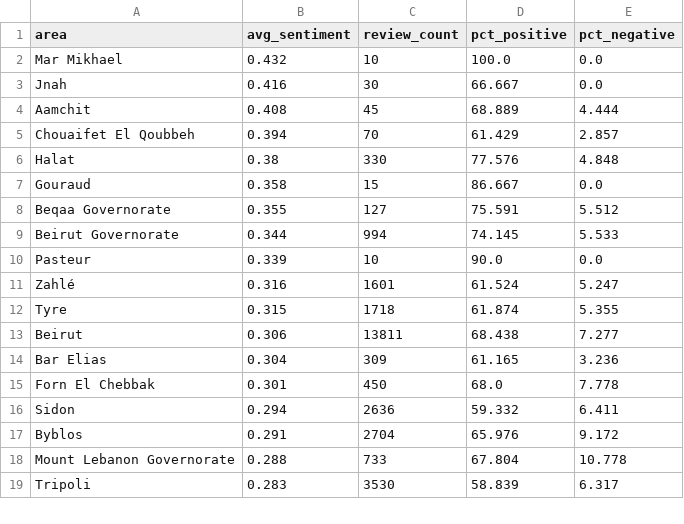
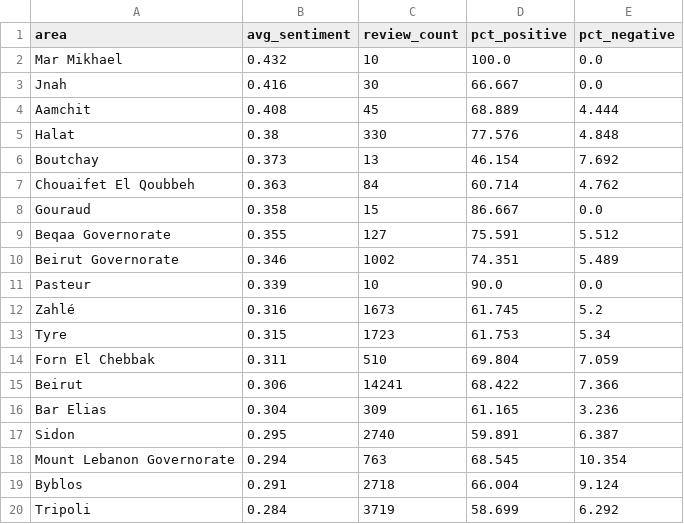
Before and after one commit to rawanb8/dining-analysis, a CSV file: nlp/sentiment_by_area_enriched.csv, drawn as a sheet; only a part is shown; the diff covers the shown part only.

```diff
--- a/nlp/sentiment_by_area_enriched.csv
+++ b/nlp/sentiment_by_area_enriched.csv
@@ -4,16 +4,17 @@ Jnah,0.416,30,66.667,0.0
 Aamchit,0.408,45,68.889,4.444
-Chouaifet El Qoubbeh,0.394,70,61.429,2.857
 Halat,0.38,330,77.576,4.848
+Boutchay,0.373,13,46.154,7.692
+Chouaifet El Qoubbeh,0.363,84,60.714,4.762
 Gouraud,0.358,15,86.667,0.0
 Beqaa Governorate,0.355,127,75.591,5.512
-Beirut Governorate,0.344,994,74.145,5.533
+Beirut Governorate,0.346,1002,74.351,5.489
 Pasteur,0.339,10,90.0,0.0
-Zahlé,0.316,1601,61.524,5.247
-Tyre,0.315,1718,61.874,5.355
-Beirut,0.306,13811,68.438,7.277
+Zahlé,0.316,1673,61.745,5.2
+Tyre,0.315,1723,61.753,5.34
+Forn El Chebbak,0.311,510,69.804,7.059
+Beirut,0.306,14241,68.422,7.366
 Bar Elias,0.304,309,61.165,3.236
-Forn El Chebbak,0.301,450,68.0,7.778
-Sidon,0.294,2636,59.332,6.411
-Byblos,0.291,2704,65.976,9.172
-Mount Lebanon Governorate,0.288,733,67.804,10.778
-Tripoli,0.283,3530,58.839,6.317
+Sidon,0.295,2740,59.891,6.387
+Mount Lebanon Governorate,0.294,763,68.545,10.354
+Byblos,0.291,2718,66.004,9.124
+Tripoli,0.284,3719,58.699,6.292
```
Also changed, not shown: 12 edited cells elsewhere in this file, machine_learning/ml_grid_search_results.csv, machine_learning/ml_restaurant_level_predictions.csv, 29 other files.
